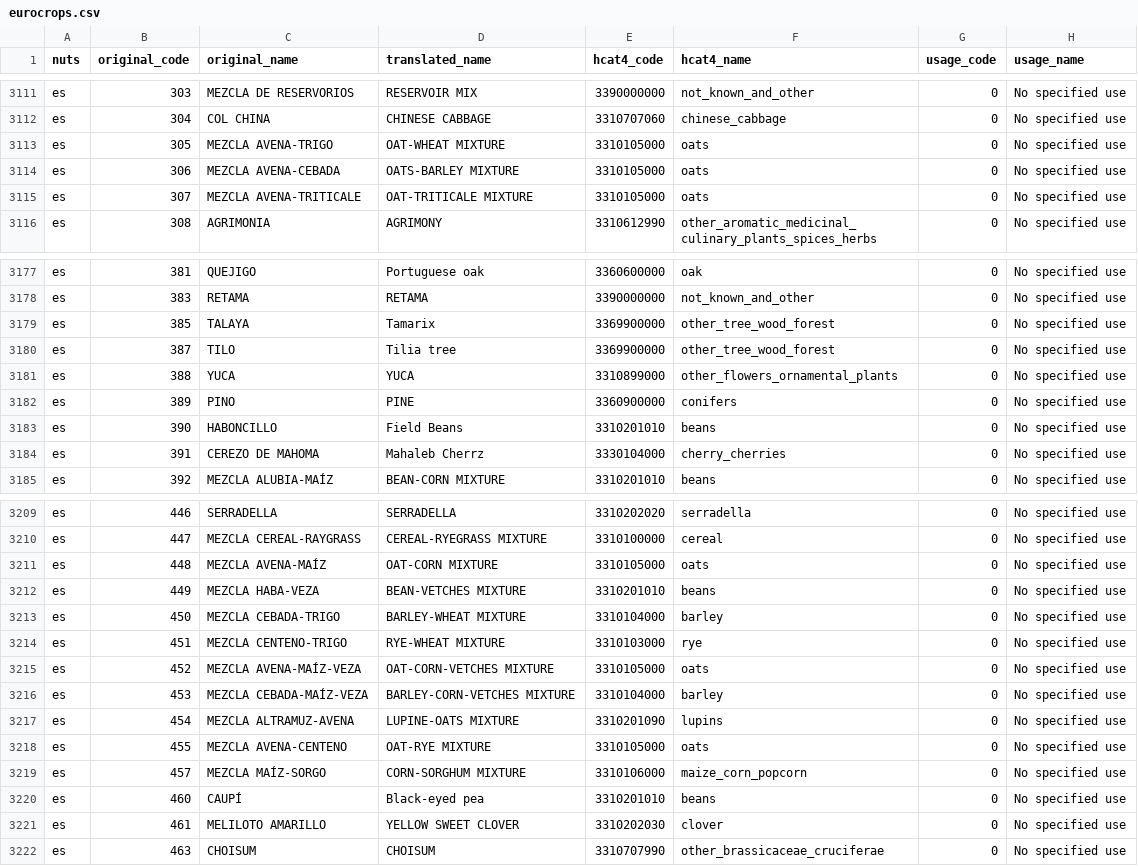
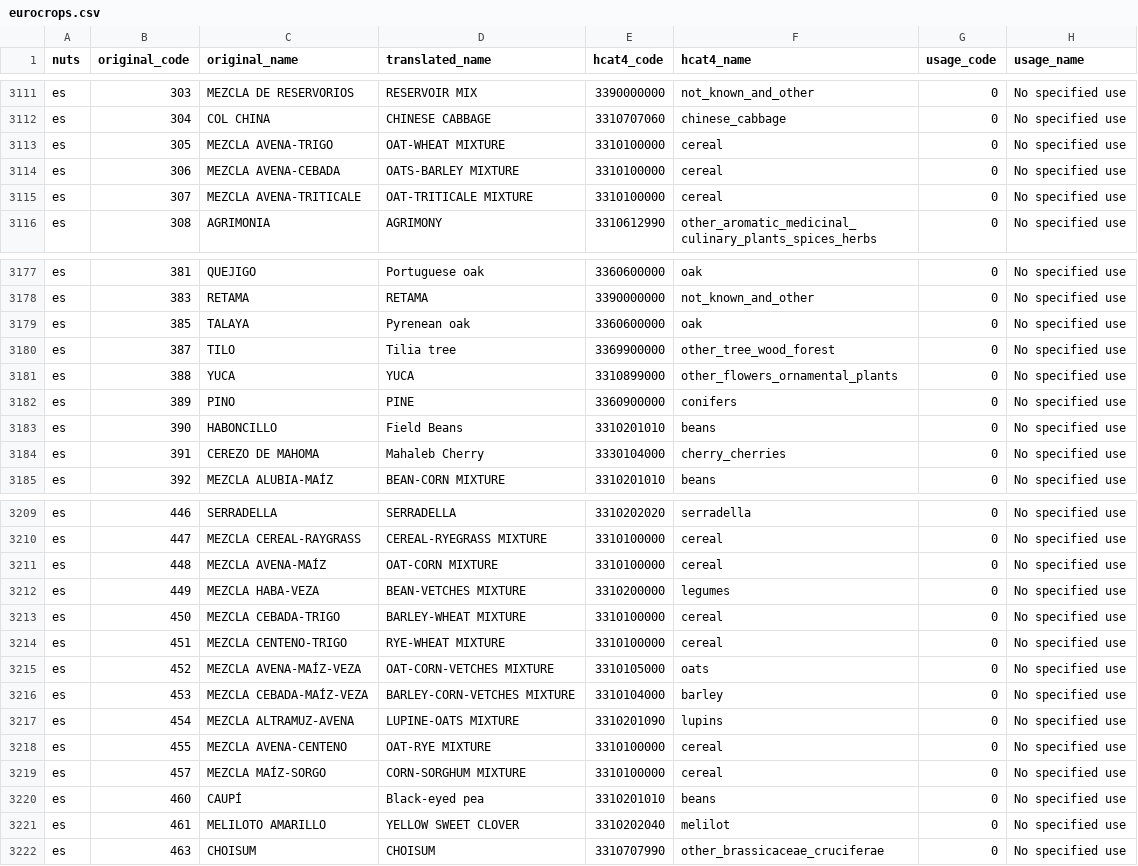
Before and after one commit to xchan011/EuroCropsV2, a CSV file: data/cropcodemapping/eurocrops.csv, drawn as a sheet; only a part is shown, gaps mark what is left out; the diff covers the shown part only.

Commit message:
es translations and mappings

```diff
--- a/data/cropcodemapping/eurocrops.csv
+++ b/data/cropcodemapping/eurocrops.csv
@@ -3112,5 +3112,5 @@ es,303,MEZCLA DE RESERVORIOS,RESERVOIR MIX,3390000000,not_known_and_other,0,No s
 es,304,COL CHINA,CHINESE CABBAGE,3310707060,chinese_cabbage,0,No specified use
-es,305,MEZCLA AVENA-TRIGO,OAT-WHEAT MIXTURE,3310105000,oats,0,No specified use
-es,306,MEZCLA AVENA-CEBADA,OATS-BARLEY MIXTURE,3310105000,oats,0,No specified use
-es,307,MEZCLA AVENA-TRITICALE,OAT-TRITICALE MIXTURE,3310105000,oats,0,No specified use
+es,305,MEZCLA AVENA-TRIGO,OAT-WHEAT MIXTURE,3310100000,cereal,0,No specified use
+es,306,MEZCLA AVENA-CEBADA,OATS-BARLEY MIXTURE,3310100000,cereal,0,No specified use
+es,307,MEZCLA AVENA-TRITICALE,OAT-TRITICALE MIXTURE,3310100000,cereal,0,No specified use
 es,308,AGRIMONIA,AGRIMONY,3310612990,other_aromatic_medicinal_culinary_plants_spices_herbs,0,No specified use
@@ -3178,3 +3178,3 @@ es,381,QUEJIGO,Portuguese oak,3360600000,oak,0,No specified use
 es,383,RETAMA,RETAMA,3390000000,not_known_and_other,0,No specified use
-es,385,TALAYA,Tamarix,3369900000,other_tree_wood_forest,0,No specified use
+es,385,TALAYA,Pyrenean oak,3360600000,oak,0,No specified use
 es,387,TILO,Tilia tree,3369900000,other_tree_wood_forest,0,No specified use
@@ -3183,3 +3183,3 @@ es,389,PINO,PINE,3360900000,conifers,0,No specified use
 es,390,HABONCILLO,Field Beans,3310201010,beans,0,No specified use
-es,391,CEREZO DE MAHOMA,Mahaleb Cherrz,3330104000,cherry_cherries,0,No specified use
+es,391,CEREZO DE MAHOMA,Mahaleb Cherry,3330104000,cherry_cherries,0,No specified use
 es,392,MEZCLA ALUBIA-MAÍZ,BEAN-CORN MIXTURE,3310201010,beans,0,No specified use
@@ -3210,6 +3210,6 @@ es,446,SERRADELLA,SERRADELLA,3310202020,serradella,0,No specified use
 es,447,MEZCLA CEREAL-RAYGRASS,CEREAL-RYEGRASS MIXTURE,3310100000,cereal,0,No specified use
-es,448,MEZCLA AVENA-MAÍZ,OAT-CORN MIXTURE,3310105000,oats,0,No specified use
-es,449,MEZCLA HABA-VEZA,BEAN-VETCHES MIXTURE,3310201010,beans,0,No specified use
-es,450,MEZCLA CEBADA-TRIGO,BARLEY-WHEAT MIXTURE,3310104000,barley,0,No specified use
-es,451,MEZCLA CENTENO-TRIGO,RYE-WHEAT MIXTURE,3310103000,rye,0,No specified use
+es,448,MEZCLA AVENA-MAÍZ,OAT-CORN MIXTURE,3310100000,cereal,0,No specified use
+es,449,MEZCLA HABA-VEZA,BEAN-VETCHES MIXTURE,3310200000,legumes,0,No specified use
+es,450,MEZCLA CEBADA-TRIGO,BARLEY-WHEAT MIXTURE,3310100000,cereal,0,No specified use
+es,451,MEZCLA CENTENO-TRIGO,RYE-WHEAT MIXTURE,3310100000,cereal,0,No specified use
 es,452,MEZCLA AVENA-MAÍZ-VEZA,OAT-CORN-VETCHES MIXTURE,3310105000,oats,0,No specified use
@@ -3217,6 +3217,6 @@ es,453,MEZCLA CEBADA-MAÍZ-VEZA,BARLEY-CORN-VETCHES MIXTURE,3310104000,barley,0,
 es,454,MEZCLA ALTRAMUZ-AVENA,LUPINE-OATS MIXTURE,3310201090,lupins,0,No specified use
-es,455,MEZCLA AVENA-CENTENO,OAT-RYE MIXTURE,3310105000,oats,0,No specified use
-es,457,MEZCLA MAÍZ-SORGO,CORN-SORGHUM MIXTURE,3310106000,maize_corn_popcorn,0,No specified use
+es,455,MEZCLA AVENA-CENTENO,OAT-RYE MIXTURE,3310100000,cereal,0,No specified use
+es,457,MEZCLA MAÍZ-SORGO,CORN-SORGHUM MIXTURE,3310100000,cereal,0,No specified use
 es,460,CAUPÍ,Black-eyed pea,3310201010,beans,0,No specified use
-es,461,MELILOTO AMARILLO ,YELLOW SWEET CLOVER,3310202030,clover,0,No specified use
+es,461,MELILOTO AMARILLO ,YELLOW SWEET CLOVER,3310202040,melilot,0,No specified use
 es,463,CHOISUM,CHOISUM,3310707990,other_brassicaceae_cruciferae,0,No specified use
```
Also changed, not shown: 20 edited cells elsewhere in this file.
